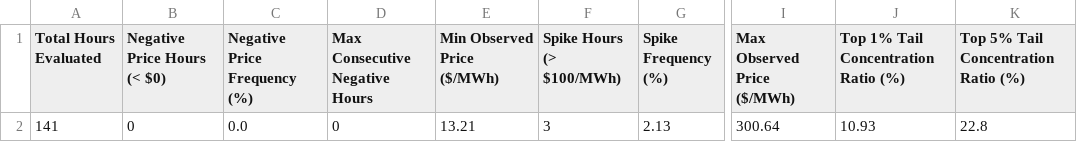
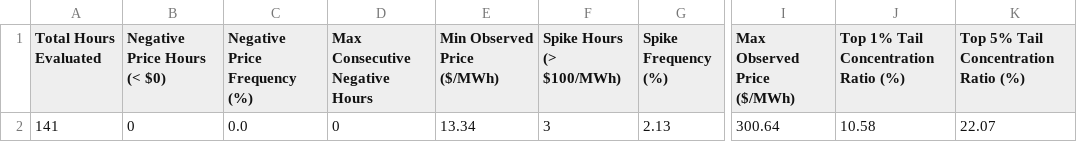
Before and after one commit to sebastiankloder-web/ercot-power-risk-analytics, a CSV file: results/tables/event_analysis_summary.csv, drawn as a sheet; only a part is shown, gaps mark what is left out; the diff names each change by its address in the sheet, - before the commit and + after, or states it on an @@ line.

```diff
--- a/results/tables/event_analysis_summary.csv
+++ b/results/tables/event_analysis_summary.csv
-E2 (Min Observed Price ($/MWh)): 13.21
+E2 (Min Observed Price ($/MWh)): 13.34
-J2: 10.93
+J2: 10.58
-K2: 22.8
+K2: 22.07
```
Also changed, not shown: data/processed/hourly_prices.csv, data/raw/ercot_rtm_real.csv, 6 other files.
